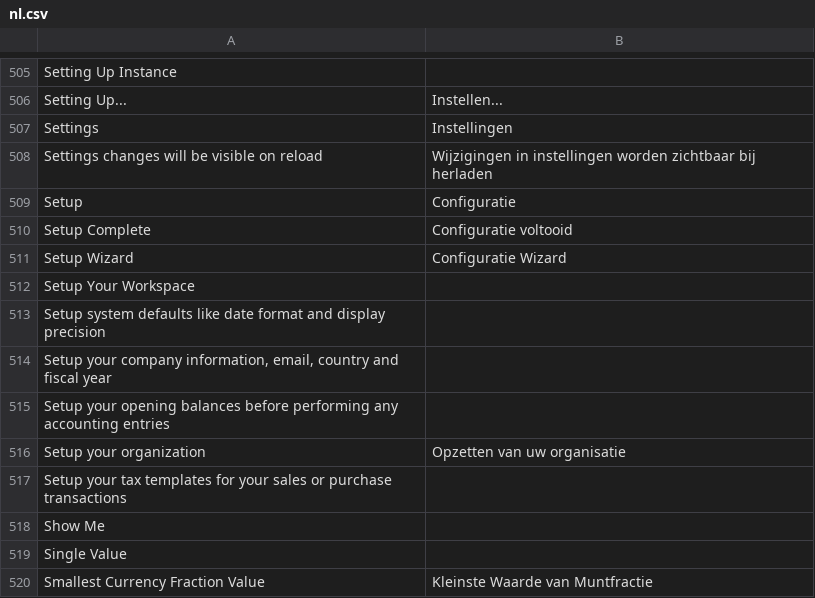
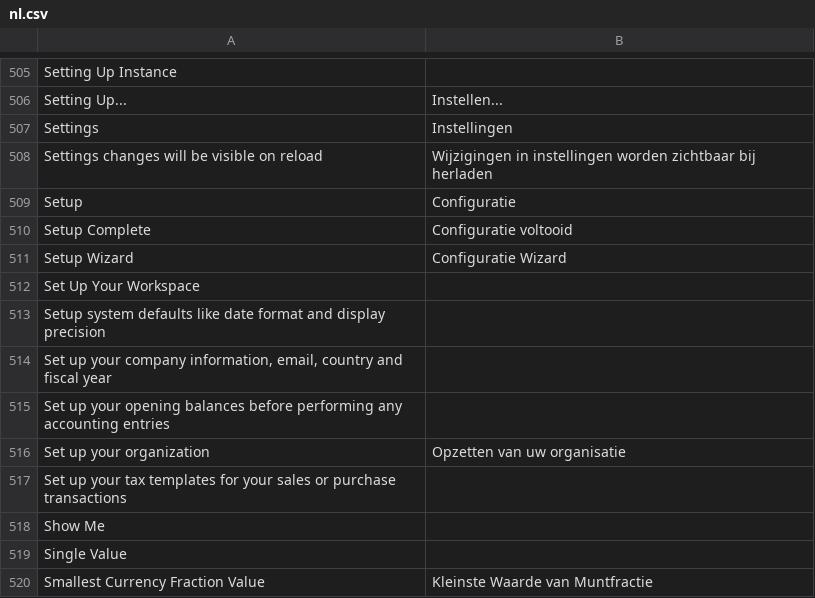
Before and after one commit to frappe/books, a CSV file: translations/nl.csv, drawn as a sheet; only a part is shown, gaps mark what is left out.

Commit message:
fix(ui): semantics Setup -> Set Up

```diff
--- a/translations/nl.csv
+++ b/translations/nl.csv
@@ -511,8 +511,8 @@ Setup,Configuratie,
 "Setup Wizard","Configuratie Wizard",
-"Setup Your Workspace",,
+"Set Up Your Workspace",,
 "Setup system defaults like date format and display precision",,
-"Setup your company information, email, country and fiscal year",,
-"Setup your opening balances before performing any accounting entries",,
-"Setup your organization","Opzetten van uw organisatie",
-"Setup your tax templates for your sales or purchase transactions",,
+"Set up your company information, email, country and fiscal year",,
+"Set up your opening balances before performing any accounting entries",,
+"Set up your organization","Opzetten van uw organisatie",
+"Set up your tax templates for your sales or purchase transactions",,
 "Show Me",,
```
Also changed, not shown: translations/pt.csv, translations/tr.csv, 9 other files.
